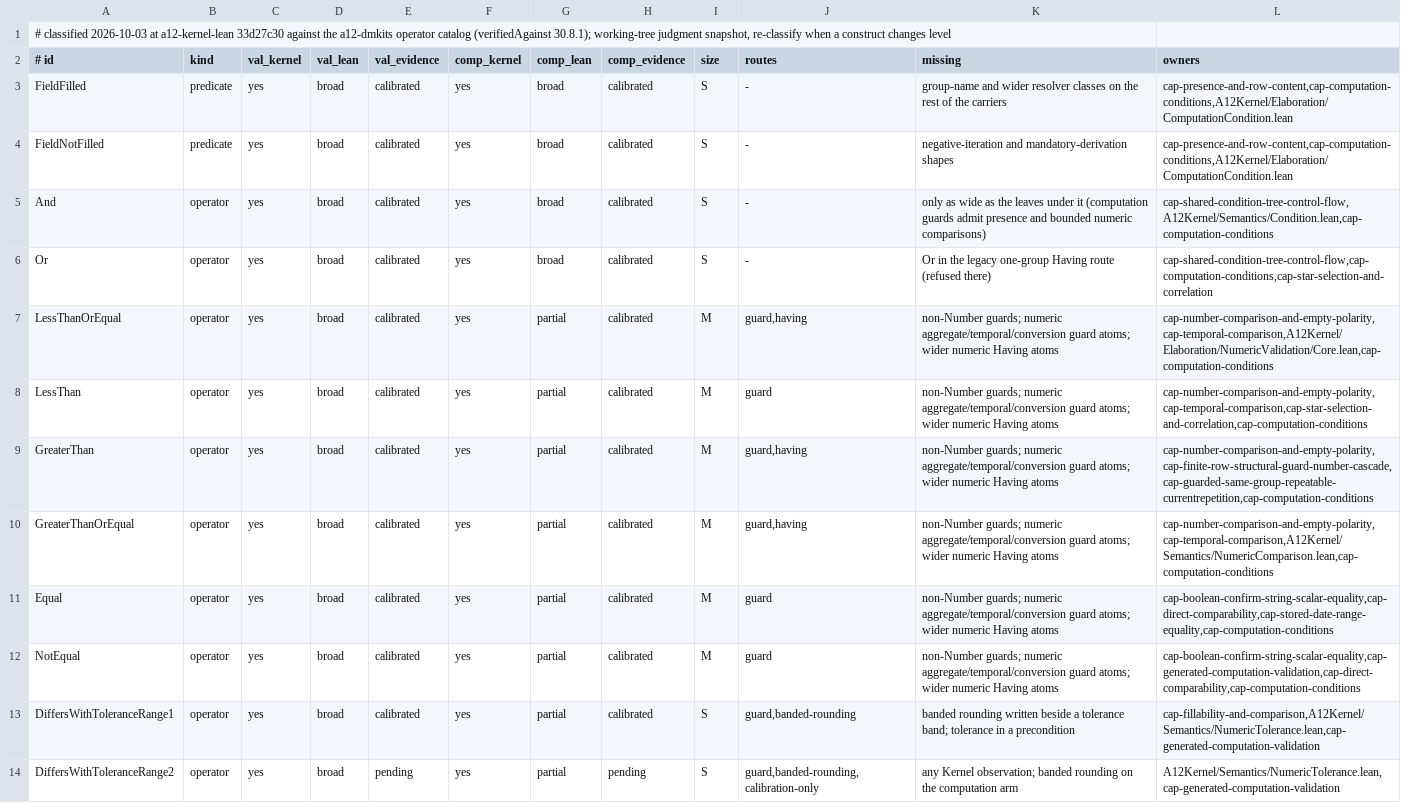
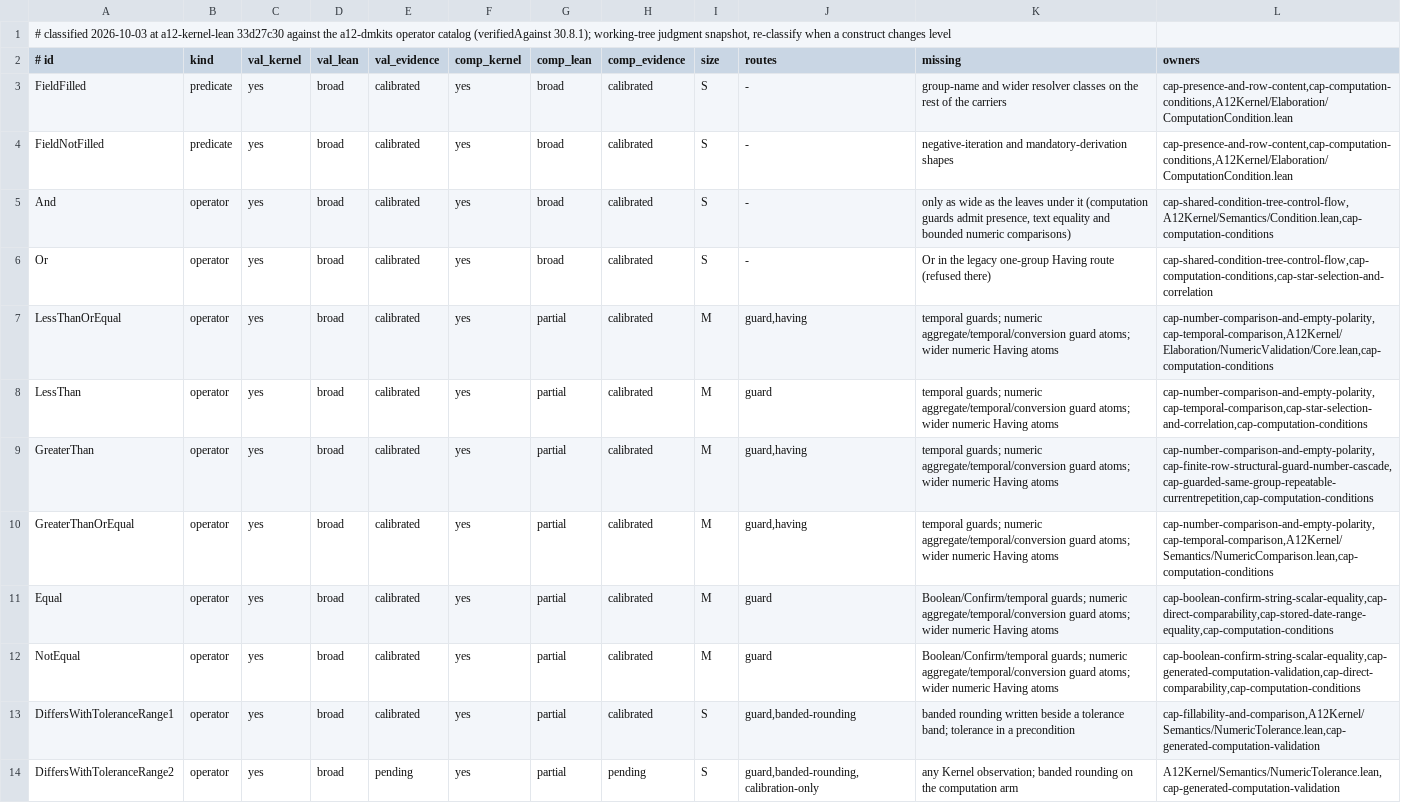
Before and after one commit to mbackschat/a12-kernel-lean, a TSV file: docs/CONFORMANCE-CONSTRUCTS.tsv, drawn as a sheet; only a part is shown.

Commit message:
feat(computations): evaluate text guards through shared comparisons
Reuse checked text projections and comparison admission while retaining computation poison and generated-validation polarity as separate phase decisions. The Tier 1 line-target exception keeps reader admission, checked consumer exhaustiveness, dependency preservation and phase separators in one coherent change.

```diff
--- a/docs/CONFORMANCE-CONSTRUCTS.tsv
+++ b/docs/CONFORMANCE-CONSTRUCTS.tsv
@@ -4,10 +4,10 @@ FieldFilled	predicate	yes	broad	calibrated	yes	broad	calibrated	S	-	group-name a
 FieldNotFilled	predicate	yes	broad	calibrated	yes	broad	calibrated	S	-	negative-iteration and mandatory-derivation shapes	cap-presence-and-row-content,cap-computation-conditions,A12Kernel/Elaboration/ComputationCondition.lean
-And	operator	yes	broad	calibrated	yes	broad	calibrated	S	-	only as wide as the leaves under it (computation guards admit presence and bounded numeric comparisons)	cap-shared-condition-tree-control-flow,A12Kernel/Semantics/Condition.lean,cap-computation-conditions
+And	operator	yes	broad	calibrated	yes	broad	calibrated	S	-	only as wide as the leaves under it (computation guards admit presence, text equality and bounded numeric comparisons)	cap-shared-condition-tree-control-flow,A12Kernel/Semantics/Condition.lean,cap-computation-conditions
 Or	operator	yes	broad	calibrated	yes	broad	calibrated	S	-	Or in the legacy one-group Having route (refused there)	cap-shared-condition-tree-control-flow,cap-computation-conditions,cap-star-selection-and-correlation
-LessThanOrEqual	operator	yes	broad	calibrated	yes	partial	calibrated	M	guard,having	non-Number guards; numeric aggregate/temporal/conversion guard atoms; wider numeric Having atoms	cap-number-comparison-and-empty-polarity,cap-temporal-comparison,A12Kernel/Elaboration/NumericValidation/Core.lean,cap-computation-conditions
-LessThan	operator	yes	broad	calibrated	yes	partial	calibrated	M	guard	non-Number guards; numeric aggregate/temporal/conversion guard atoms; wider numeric Having atoms	cap-number-comparison-and-empty-polarity,cap-temporal-comparison,cap-star-selection-and-correlation,cap-computation-conditions
-GreaterThan	operator	yes	broad	calibrated	yes	partial	calibrated	M	guard,having	non-Number guards; numeric aggregate/temporal/conversion guard atoms; wider numeric Having atoms	cap-number-comparison-and-empty-polarity,cap-finite-row-structural-guard-number-cascade,cap-guarded-same-group-repeatable-currentrepetition,cap-computation-conditions
-GreaterThanOrEqual	operator	yes	broad	calibrated	yes	partial	calibrated	M	guard,having	non-Number guards; numeric aggregate/temporal/conversion guard atoms; wider numeric Having atoms	cap-number-comparison-and-empty-polarity,cap-temporal-comparison,A12Kernel/Semantics/NumericComparison.lean,cap-computation-conditions
-Equal	operator	yes	broad	calibrated	yes	partial	calibrated	M	guard	non-Number guards; numeric aggregate/temporal/conversion guard atoms; wider numeric Having atoms	cap-boolean-confirm-string-scalar-equality,cap-direct-comparability,cap-stored-date-range-equality,cap-computation-conditions
-NotEqual	operator	yes	broad	calibrated	yes	partial	calibrated	M	guard	non-Number guards; numeric aggregate/temporal/conversion guard atoms; wider numeric Having atoms	cap-boolean-confirm-string-scalar-equality,cap-generated-computation-validation,cap-direct-comparability,cap-computation-conditions
+LessThanOrEqual	operator	yes	broad	calibrated	yes	partial	calibrated	M	guard,having	temporal guards; numeric aggregate/temporal/conversion guard atoms; wider numeric Having atoms	cap-number-comparison-and-empty-polarity,cap-temporal-comparison,A12Kernel/Elaboration/NumericValidation/Core.lean,cap-computation-conditions
+LessThan	operator	yes	broad	calibrated	yes	partial	calibrated	M	guard	temporal guards; numeric aggregate/temporal/conversion guard atoms; wider numeric Having atoms	cap-number-comparison-and-empty-polarity,cap-temporal-comparison,cap-star-selection-and-correlation,cap-computation-conditions
+GreaterThan	operator	yes	broad	calibrated	yes	partial	calibrated	M	guard,having	temporal guards; numeric aggregate/temporal/conversion guard atoms; wider numeric Having atoms	cap-number-comparison-and-empty-polarity,cap-finite-row-structural-guard-number-cascade,cap-guarded-same-group-repeatable-currentrepetition,cap-computation-conditions
+GreaterThanOrEqual	operator	yes	broad	calibrated	yes	partial	calibrated	M	guard,having	temporal guards; numeric aggregate/temporal/conversion guard atoms; wider numeric Having atoms	cap-number-comparison-and-empty-polarity,cap-temporal-comparison,A12Kernel/Semantics/NumericComparison.lean,cap-computation-conditions
+Equal	operator	yes	broad	calibrated	yes	partial	calibrated	M	guard	Boolean/Confirm/temporal guards; numeric aggregate/temporal/conversion guard atoms; wider numeric Having atoms	cap-boolean-confirm-string-scalar-equality,cap-direct-comparability,cap-stored-date-range-equality,cap-computation-conditions
+NotEqual	operator	yes	broad	calibrated	yes	partial	calibrated	M	guard	Boolean/Confirm/temporal guards; numeric aggregate/temporal/conversion guard atoms; wider numeric Having atoms	cap-boolean-confirm-string-scalar-equality,cap-generated-computation-validation,cap-direct-comparability,cap-computation-conditions
 DiffersWithToleranceRange1	operator	yes	broad	calibrated	yes	partial	calibrated	S	guard,banded-rounding	banded rounding written beside a tolerance band; tolerance in a precondition	cap-fillability-and-comparison,A12Kernel/Semantics/NumericTolerance.lean,cap-generated-computation-validation
```
Also changed, not shown: 19 other files.
